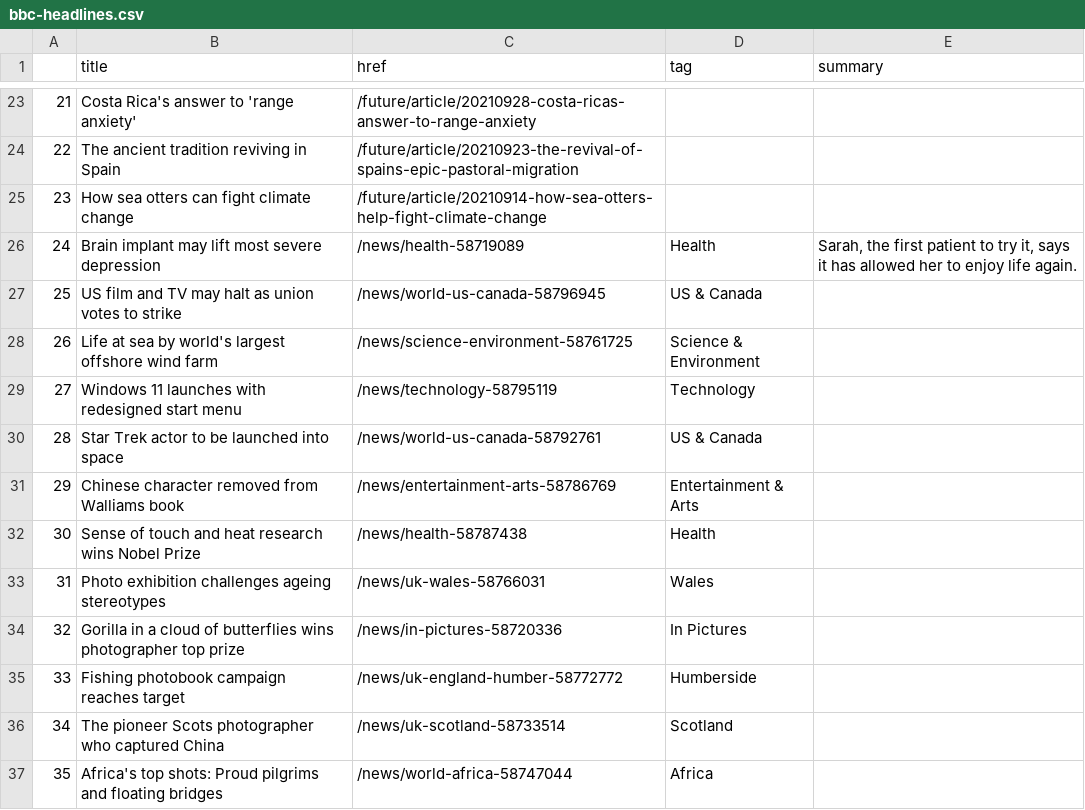
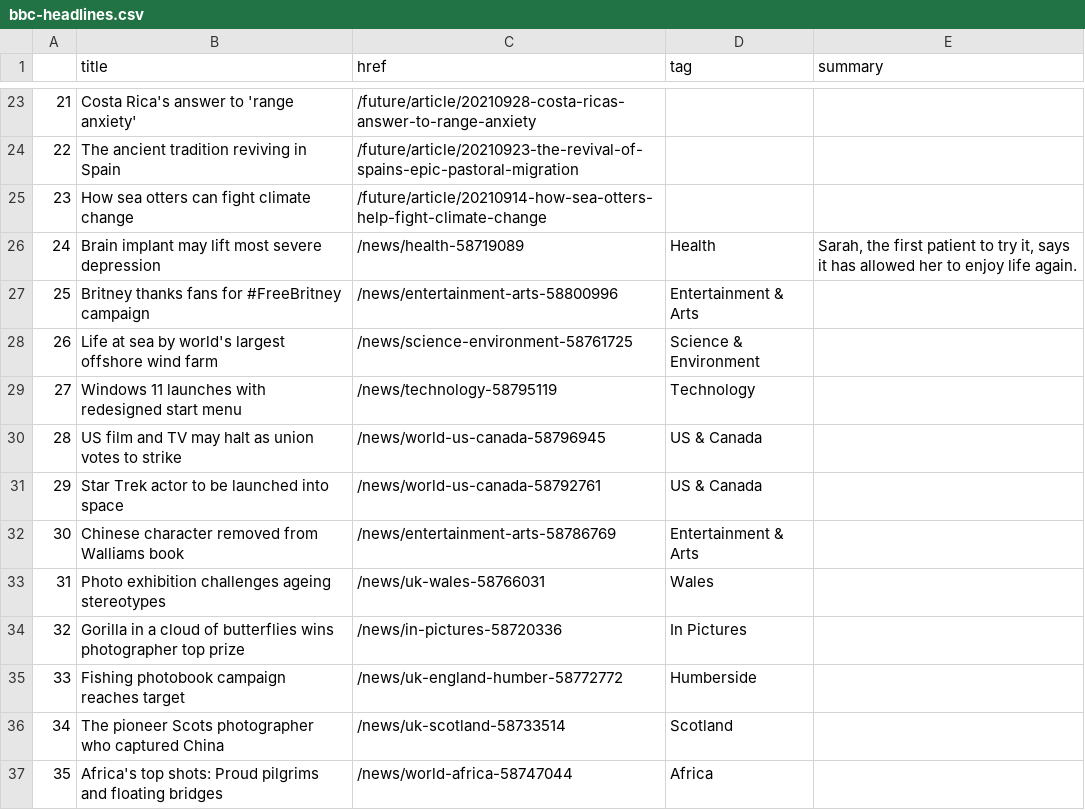
Before and after one commit to msalexford/automatic-scraper, a CSV file: bbc-headlines.csv, drawn as a sheet; only a part is shown, gaps mark what is left out; removed rows and columns are numbered as before the commit, all else as after; the diff names each change by its address in the sheet, - before the commit and + after, or states it on an @@ line.

```diff
--- a/bbc-headlines.csv
+++ b/bbc-headlines.csv
+row 27: 25 | Britney thanks fans for #FreeBritney campaign | /news/entertainment-arts-58800996 | Entertainment & Arts
@@ row 27 moved to row 30: 28 @@
@@ column A renumbered between rows 31 and 32 @@
-row 32: 30 | Sense of touch and heat research wins Nobel Prize | /news/health-58787438 | Health
```
